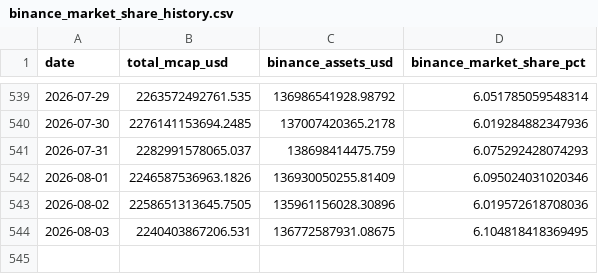
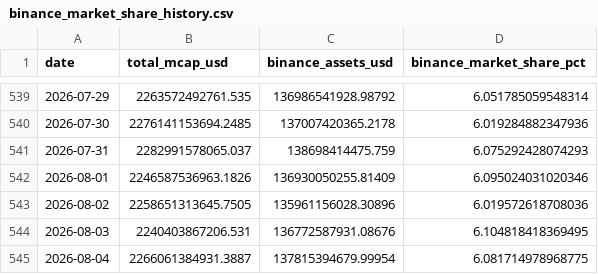
Before and after one commit to oforbes93/Binance, a CSV file: binance_market_share_history.csv, drawn as a sheet; only a part is shown, gaps mark what is left out.

```diff
--- a/binance_market_share_history.csv
+++ b/binance_market_share_history.csv
@@ -543,2 +543,3 @@ date,total_mcap_usd,binance_assets_usd,binance_market_share_pct
 2026-08-02,2258651313645.7505,135961156028.30896,6.019572618708036
-2026-08-03,2240403867206.531,136772587931.08675,6.104818418369495
+2026-08-03,2240403867206.531,136772587931.08676,6.104818418369495
+2026-08-04,2266061384931.3887,137815394679.99954,6.081714978968775
```
Also changed, not shown: binance_market_share_history_pretty.csv, binance_market_share_history_raw.csv, 2 other files.
